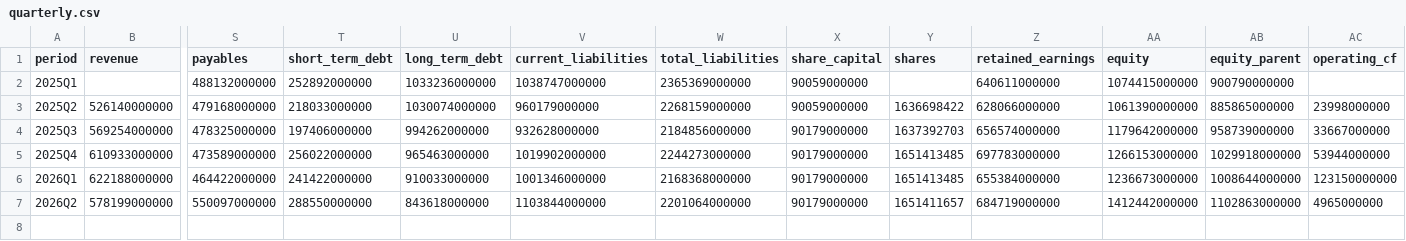
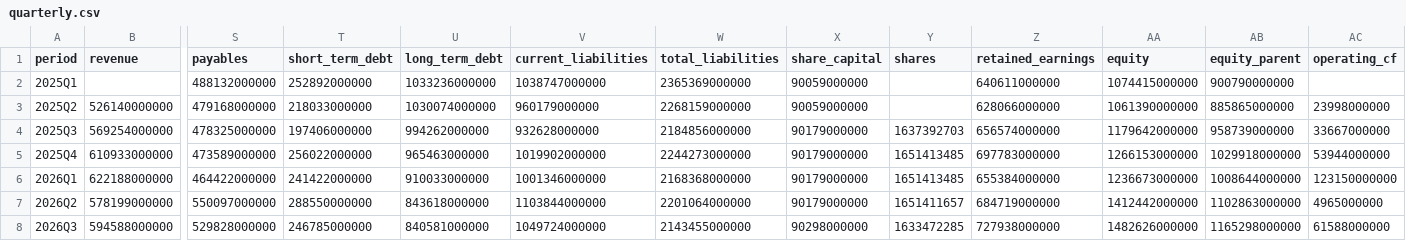
Before and after one commit to frk618-ship-it/claude, a CSV file: data/financials/4005.T/quarterly.csv, drawn as a sheet; only a part is shown, gaps mark what is left out; rows hold the shown columns only; the diff names each change by its address in the sheet, - before the commit and + after, or states it on an @@ line.

```diff
--- a/data/financials/4005.T/quarterly.csv
+++ b/data/financials/4005.T/quarterly.csv
-Y3 (shares): 1636698422
+Y3 (shares): (empty)
+row 8: 2026Q3 | 594588000000 | 529828000000 | 246785000000 | 840581000000 | 1049724000000 | 2143455000000 | 90298000000 | 1633472285 | 727938000000 | 1482626000000 | 1165298000000 | 61588000000
```
Also changed, not shown: data/financials/1785/quarterly.csv, data/financials/4042.T/quarterly.csv, 34 other files.
